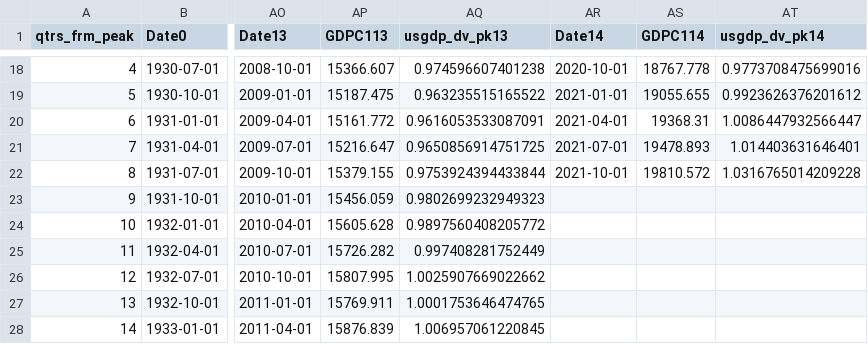
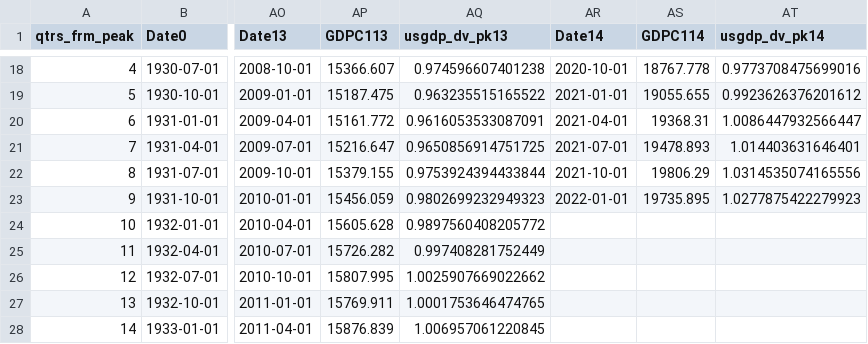
Before and after one commit to OpenSourceEcon/USgdp_NormPeakPlot, a CSV file: data/usgdp_pk_2022-01-01.csv (was data/usgdp_pk_2021-10-01.csv), drawn as a sheet; only a part is shown, gaps mark what is left out; the diff names each change by its address in the sheet, - before the commit and + after, or states it on an @@ line.

Commit message:
Updated U.S. GDP normalized peak plot for Apr. 29 data

```diff
--- a/data/usgdp_pk_2021-10-01.csv
+++ b/data/usgdp_pk_2022-01-01.csv
-AS22 (GDPC114): 19810.572
+AS22 (GDPC114): 19806.29
-AT22 (usgdp_dv_pk14): 1.0316765014209228
+AT22 (usgdp_dv_pk14): 1.0314535074165556
-AR23 (Date14): (empty)
+AR23 (Date14): 2022-01-01
-AS23 (GDPC114): (empty)
+AS23 (GDPC114): 19735.895
-AT23 (usgdp_dv_pk14): (empty)
+AT23 (usgdp_dv_pk14): 1.0277875422279923
```
Also changed, not shown: data/usgdp_2022-01-01.csv, 8 other files.
